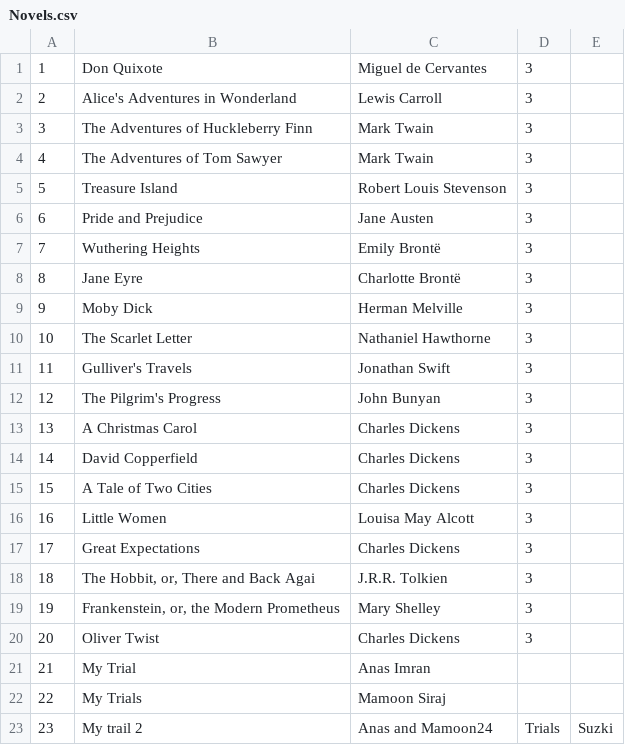
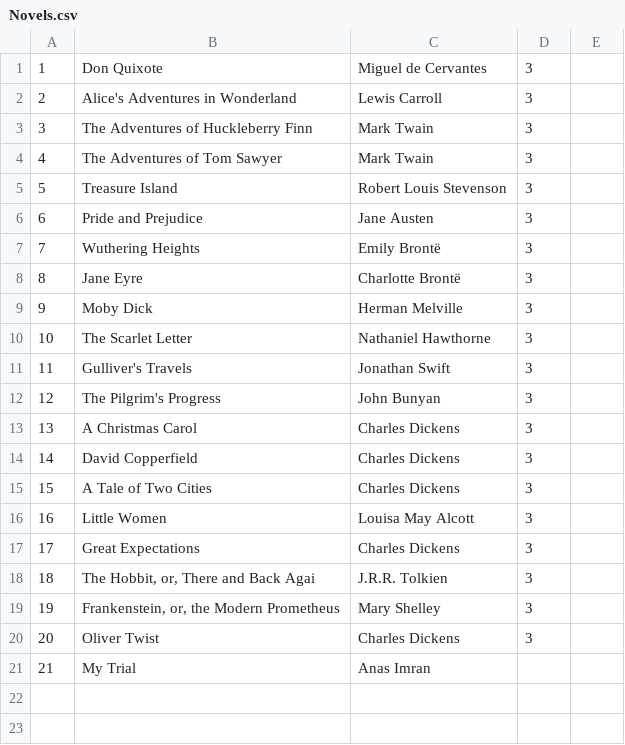
Before and after one commit to mamoon-siraj/Library-Management-System-Prtoject, a CSV file: Novels.csv, drawn as a sheet.

```diff
--- a/Novels.csv
+++ b/Novels.csv
@@ -21,3 +21 @@
 21,My Trial,Anas Imran
-22,My Trials,Mamoon Siraj
-23,My trail 2,Anas and Mamoon24,Trials,Suzki
```
Also changed, not shown: 2 other files.
